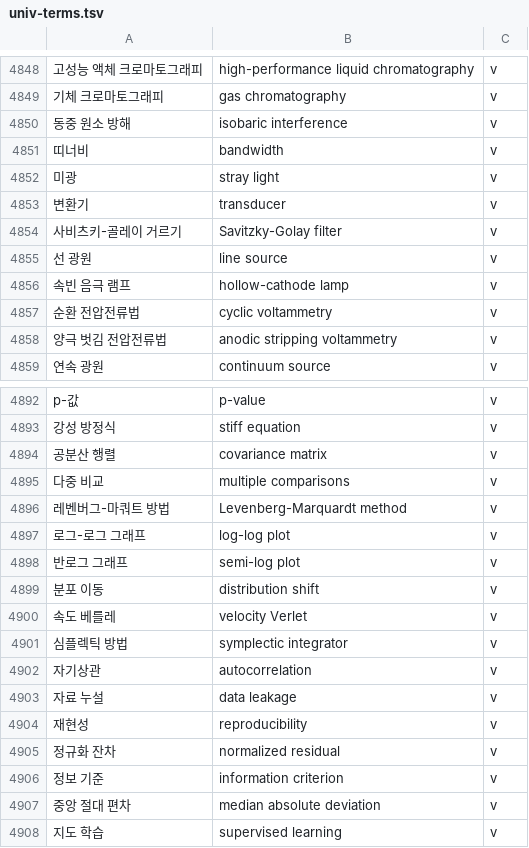
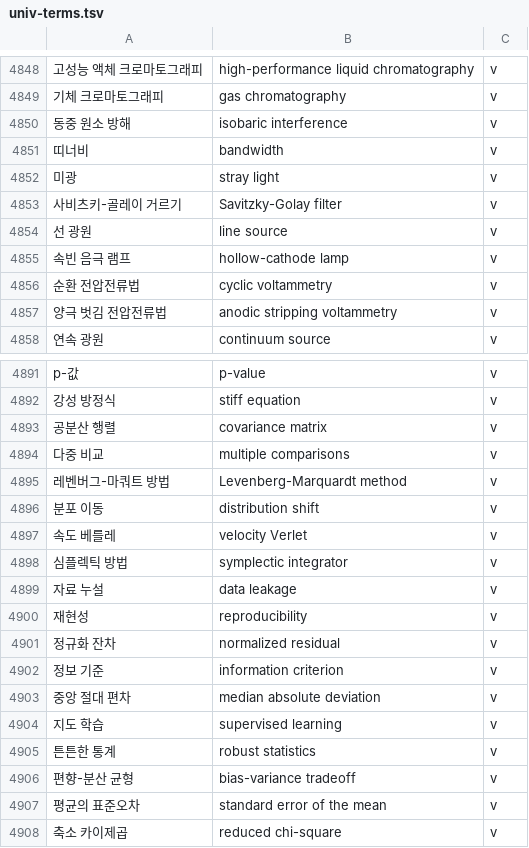
Before and after one commit to radix24/namunnip-textbook-univ, a TSV file: curricula/univ-terms.tsv, drawn as a sheet; only a part is shown, gaps mark what is left out; the shorter side is filled out with more unchanged rows; the diff names each change by its address in the sheet, - before the commit and + after, or states it on an @@ line.

```diff
--- a/curricula/univ-terms.tsv
+++ b/curricula/univ-terms.tsv
-row 4853: 변환기 | transducer | v
-row 4897: 로그-로그 그래프 | log-log plot | v
-row 4898: 반로그 그래프 | semi-log plot | v
-row 4902: 자기상관 | autocorrelation | v
```
